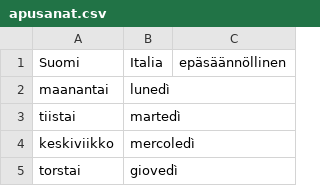
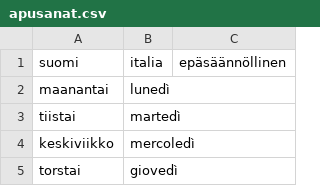
Before and after one commit to teepaa516/str, a CSV file: apusanat.csv, drawn as a sheet; only a part is shown.

Commit message:
Add files via upload

```diff
--- a/apusanat.csv
+++ b/apusanat.csv
@@ -1,2 +1,2 @@
-Suomi,Italia,epäsäännöllinen
+suomi,italia,epäsäännöllinen
 maanantai,lunedì
```
